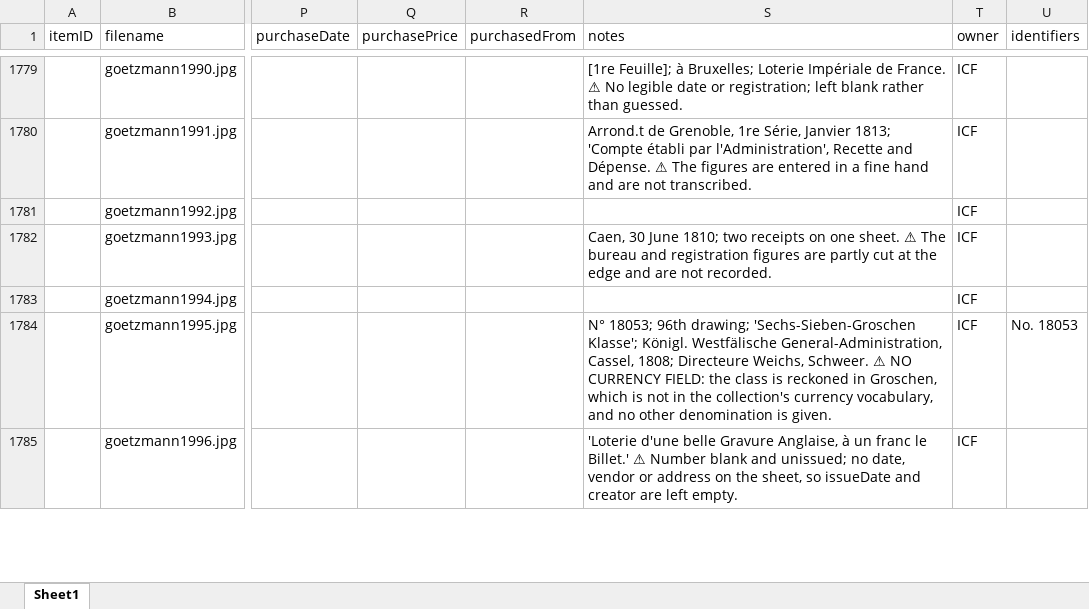
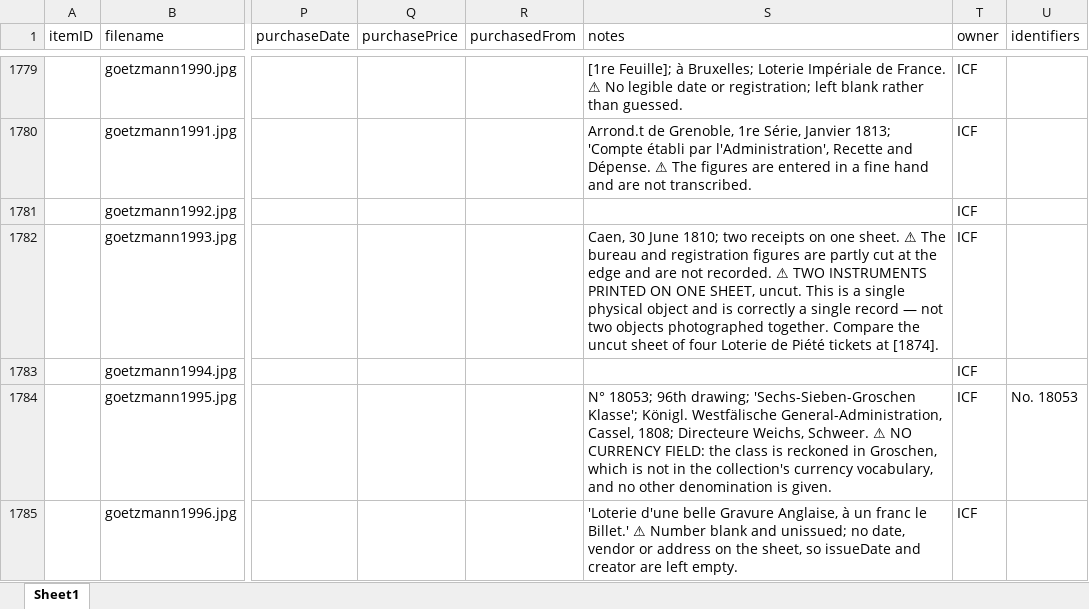
Before and after one commit to yale-icf/oov-museum, an Excel workbook: oov_data_new_edit_2.xlsx, sheet Sheet1, drawn as a sheet; only a part is shown, gaps mark what is left out; values as stored, in another font and other column widths than the file's, no borders; the diff covers the shown part only; the diff names each change by its address in the sheet, - before the commit and + after, or states it on an @@ line.

```diff
--- a/oov_data_new_edit_2.xlsx (sheet Sheet1)
+++ b/oov_data_new_edit_2.xlsx (sheet Sheet1)
-S1782 (notes): …not recorded.
+S1782 (notes): …not recorded. ⚠ TWO INSTRUMENTS PRINTED ON ONE SHEET, uncut. This is a single physical object and is correctly a single record — not two objects photographed together. Compare the uncut sheet of four Loterie de Piété tickets at [1874].
```
Also changed, not shown: 5 edited cells elsewhere in this sheet, 2 other files.
